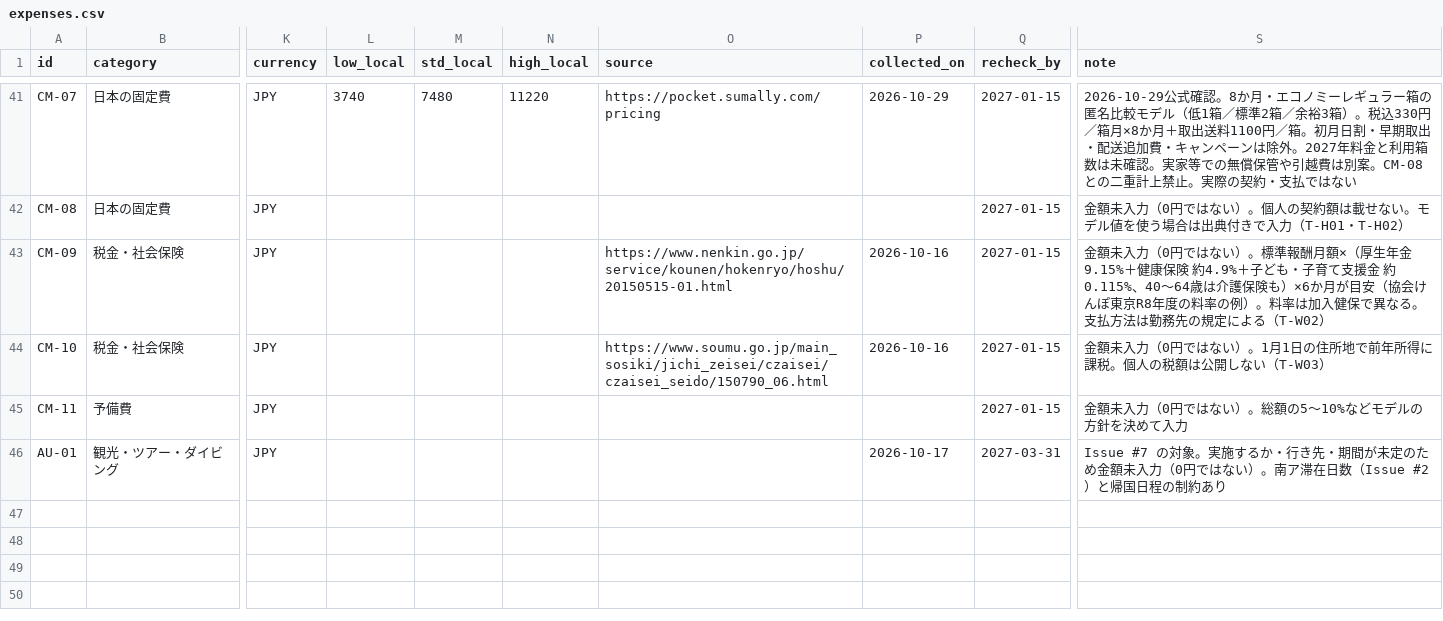
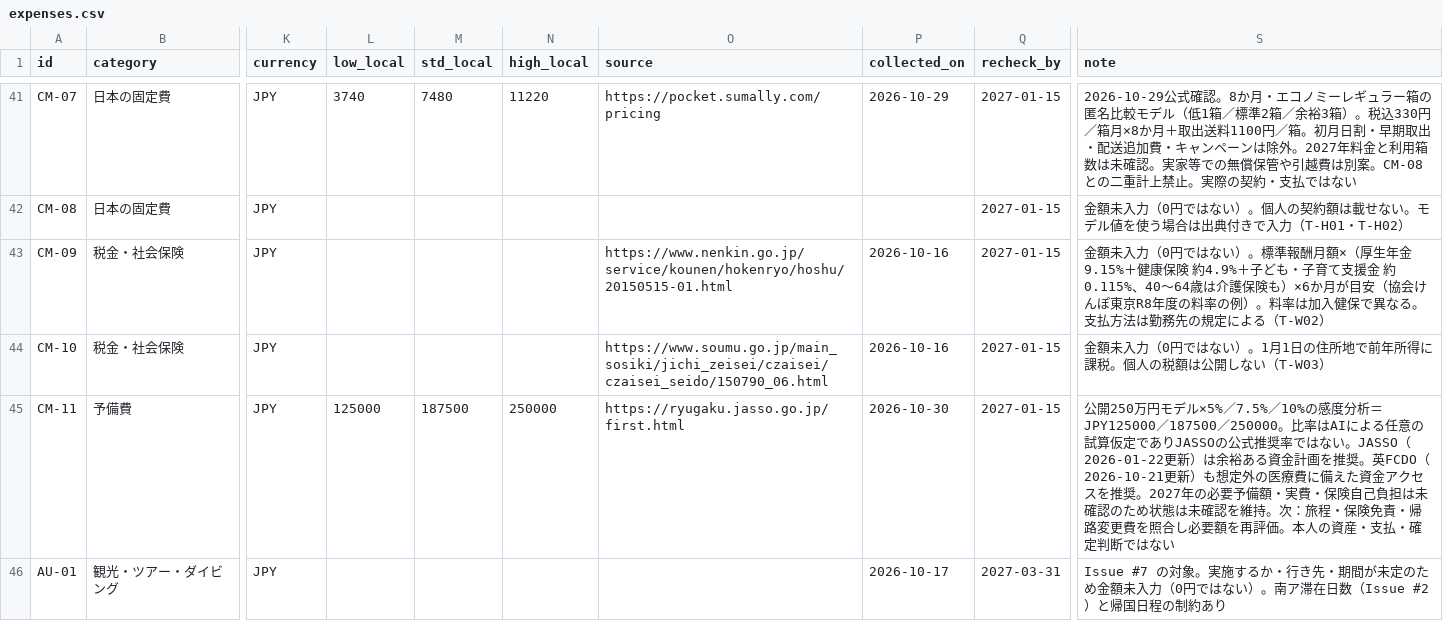
Before and after one commit to Rikkyhub/studying-abroad, a CSV file: data/expenses.csv, drawn as a sheet; only a part is shown, gaps mark what is left out; the diff names each change by its address in the sheet, - before the commit and + after, or states it on an @@ line.

```diff
--- a/data/expenses.csv
+++ b/data/expenses.csv
-L45 (low_local): (empty)
+L45 (low_local): 125000
-M45 (std_local): (empty)
+M45 (std_local): 187500
-N45 (high_local): (empty)
+N45 (high_local): 250000
-O45 (source): (empty)
+O45 (source): https://ryugaku.jasso.go.jp/first.html
-P45 (collected_on): (empty)
+P45 (collected_on): 2026-10-30
-S45 (note): 金額未入力（0円ではない）。総額の5〜10%などモデルの方針を決めて入力
+S45 (note): 公開250万円モデル×5%／7.5%／10%の感度分析＝JPY125000／187500／250000。比率はAIによる任意の試算仮定でありJASSOの公式推奨率ではない。JASSO（2026-01-22更新）は余裕ある資金計画を推奨。英FCDO（2026-10-21更新）も想定外の医療費に備えた資金アクセスを推奨。2027年の必要予備額・実費・保険自己負担は未確認のため状態は未確認を維持。次：旅程・保険免責・帰路変更費を照合し必要額を再評価。本人の資産・支払・確定判断ではない
```
Also changed, not shown: 1 other file.
